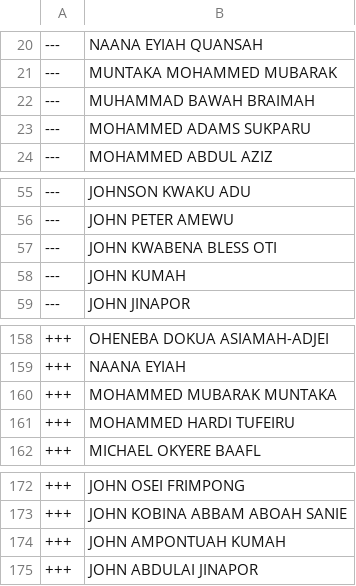
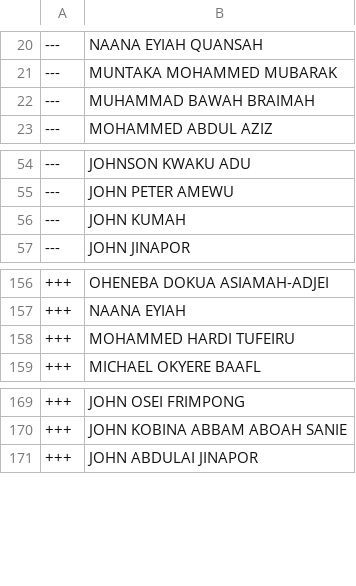
Before and after one commit to every-politician-scrapers/ghana-parliament, a CSV file: data/diff.csv, drawn as a sheet; only a part is shown, gaps mark what is left out.

```diff
--- a/data/diff.csv
+++ b/data/diff.csv
@@ -22,3 +22,2 @@
 ---,MUHAMMAD BAWAH BRAIMAH
----,MOHAMMED ADAMS SUKPARU
 ---,MOHAMMED ABDUL AZIZ
@@ -56,3 +55,2 @@
 ---,JOHN PETER AMEWU
----,JOHN KWABENA BLESS OTI
 ---,JOHN KUMAH
@@ -159,3 +157,2 @@
 +++,NAANA EYIAH
-+++,MOHAMMED MUBARAK MUNTAKA
 +++,MOHAMMED HARDI TUFEIRU
@@ -173,3 +170,2 @@
 +++,JOHN KOBINA ABBAM ABOAH SANIE
-+++,JOHN AMPONTUAH KUMAH
 +++,JOHN ABDULAI JINAPOR
```
Also changed, not shown: data/official.csv.
